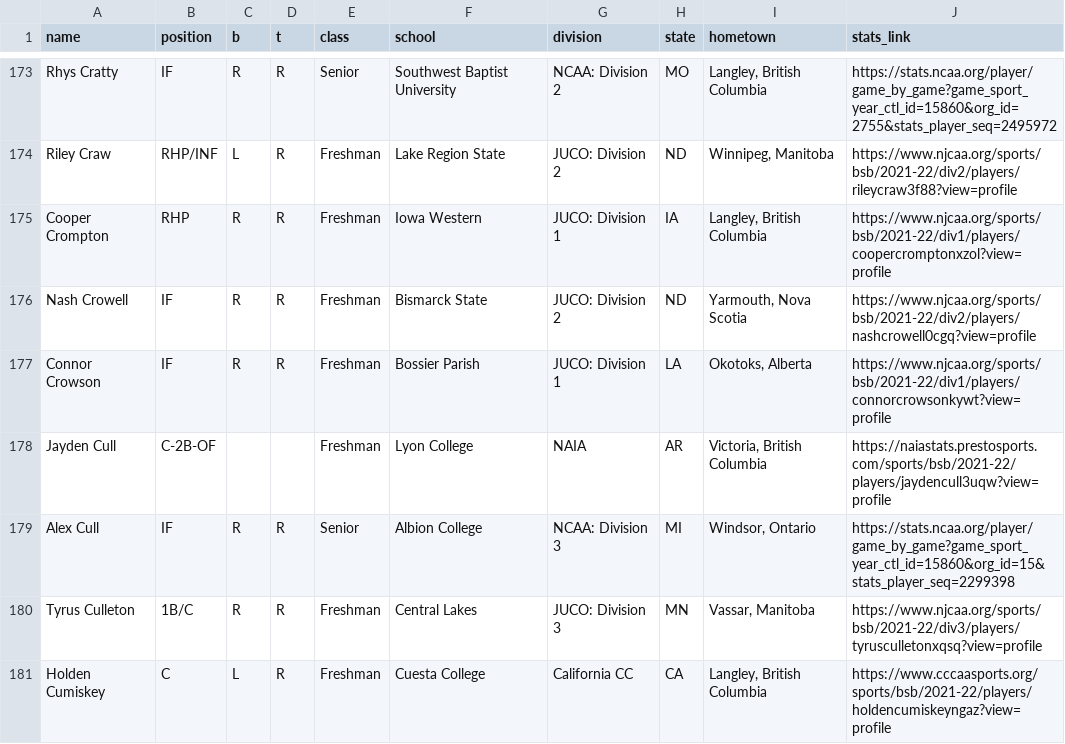
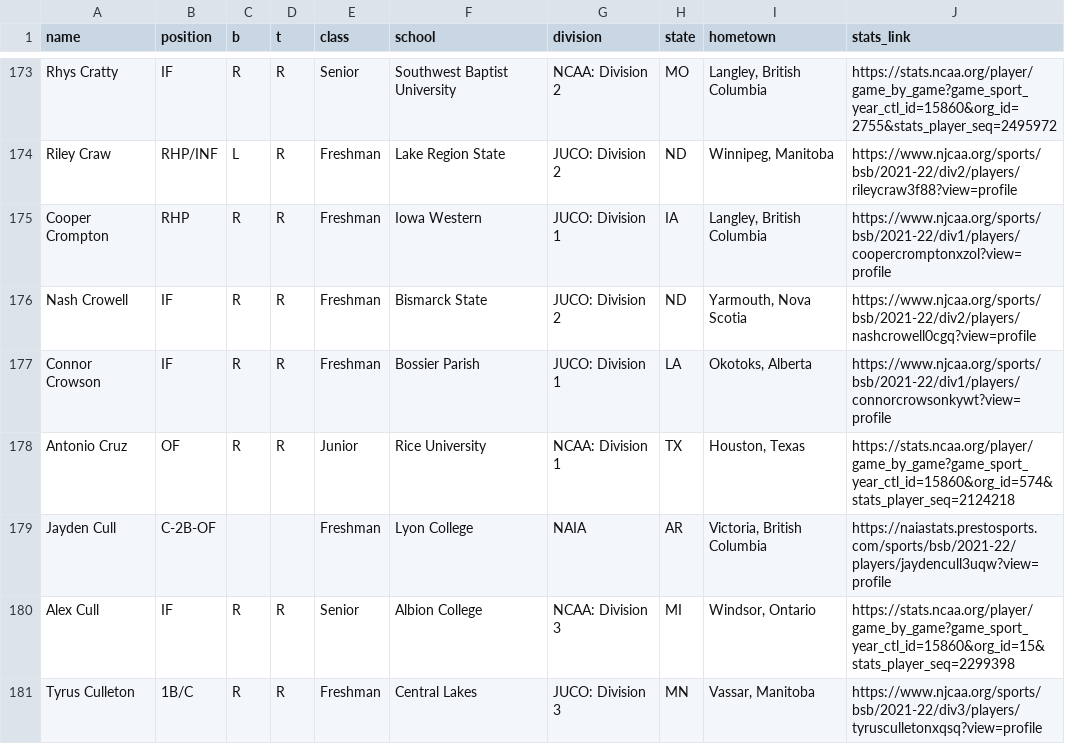
Before and after one commit to peteb206/canadians_in_college_baseball, a CSV file: canadians_2022.csv, drawn as a sheet; only a part is shown, gaps mark what is left out; the shorter side is filled out with more unchanged rows.

```diff
--- a/canadians_2022.csv
+++ b/canadians_2022.csv
@@ -177,2 +177,3 @@ Nash Crowell,IF,R,R,Freshman,Bismarck State,JUCO: Division 2,ND,"Yarmouth, Nova
 Connor Crowson,IF,R,R,Freshman,Bossier Parish,JUCO: Division 1,LA,"Okotoks, Alberta",https://www.njcaa.org/sports/bsb/2021-22/div1/players/connorcrowsonkywt?view=profile
+Antonio Cruz,OF,R,R,Junior,Rice University,NCAA: Division 1,TX,"Houston, Texas",https://stats.ncaa.org/player/game_by_game?game_sport_year_ctl_id=15860&org_id=574&stats_player_seq=2124218
 Jayden Cull,C-2B-OF,,,Freshman,Lyon College,NAIA,AR,"Victoria, British Columbia",https://naiastats.prestosports.com/sports/bsb/2021-22/players/jaydencull3uqw?view=profile
```
Also changed, not shown: canadians_manual_2022.csv, 1 other file.
